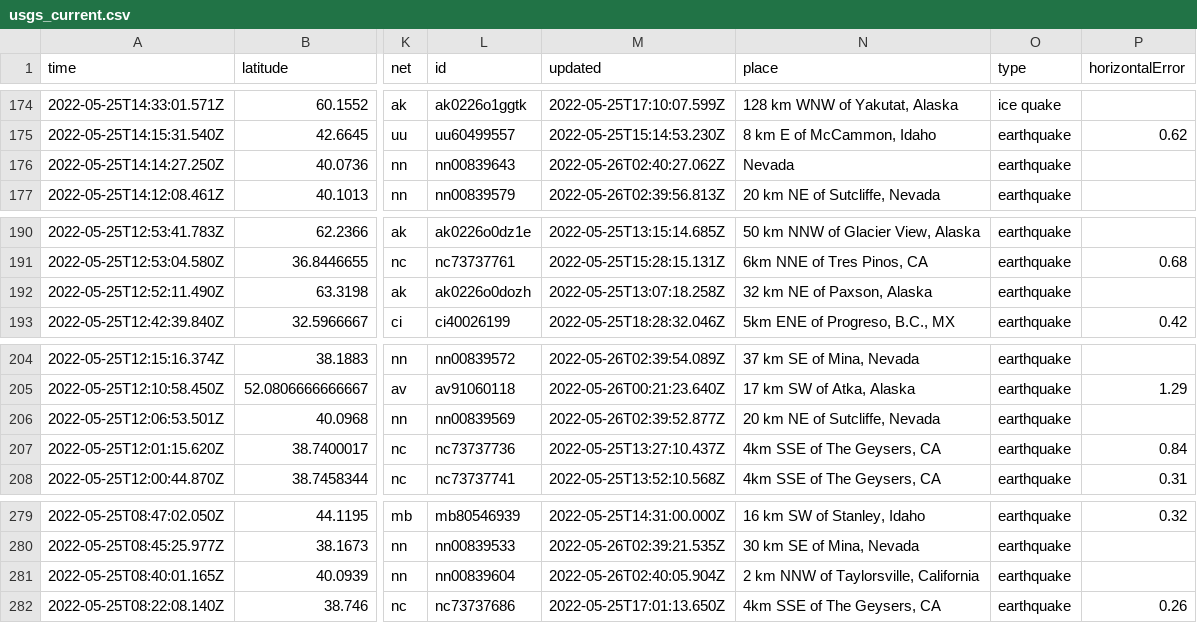
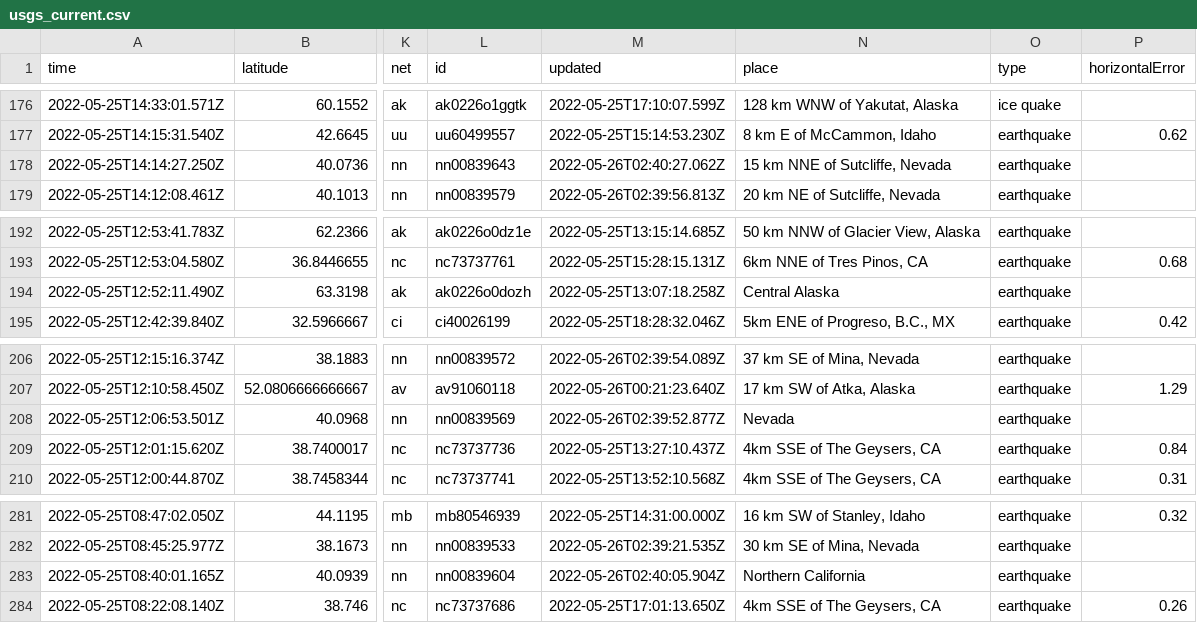
Before and after one commit to CHelmsenterprisenewscom/my-reporting-robot, a CSV file: usgs_current.csv, drawn as a sheet; only a part is shown, gaps mark what is left out; addresses are those after the commit; the diff covers the shown part only; the diff names each change by its address in the sheet, - before the commit and + after, or states it on an @@ line.

```diff
--- a/usgs_current.csv
+++ b/usgs_current.csv
-N178 (place): Nevada
+N178 (place): 15 km NNE of Sutcliffe, Nevada
-N194 (place): 32 km NE of Paxson, Alaska
+N194 (place): Central Alaska
-N208 (place): 20 km NE of Sutcliffe, Nevada
+N208 (place): Nevada
-N283 (place): 2 km NNW of Taylorsville, California
+N283 (place): Northern California
```
Also changed, not shown: 2 added rows, 5 removed rows and 10 edited cells elsewhere in this file.
